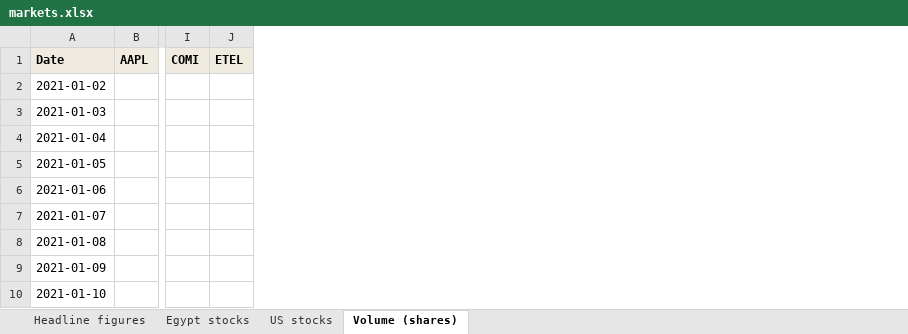
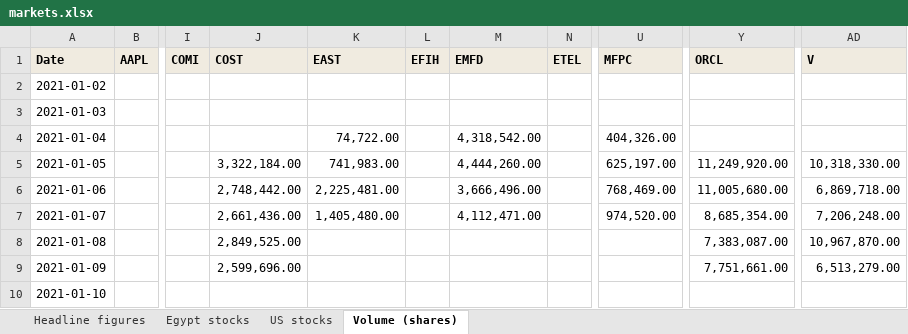
Before and after one commit to omarelabd318/Daily-Newsletter, an Excel workbook: data/markets.xlsx, sheet Volume (shares), drawn as a sheet; only a part is shown, gaps mark what is left out; values as stored, in another font and other column widths than the file's, no borders; the diff names each change by its address in the sheet, - before the commit and + after, or states it on an @@ line.

```diff
--- a/data/markets.xlsx (sheet Volume (shares))
+++ b/data/markets.xlsx (sheet Volume (shares))
+column J (COST), rows 5-9: 3,322,184.00 | 2,748,442.00 | 2,661,436.00 | 2,849,525.00 | 2,599,696.00
+column K (EAST), rows 4-7: 74,722.00 | 741,983.00 | 2,225,481.00 | 1,405,480.00
+column L (EFIH), empty
+column M (EMFD), rows 4-7: 4,318,542.00 | 4,444,260.00 | 3,666,496.00 | 4,112,471.00
+column U (MFPC), rows 4-7: 404,326.00 | 625,197.00 | 768,469.00 | 974,520.00
+column Y (ORCL), rows 5-9: 11,249,920.00 | 11,005,680.00 | 8,685,354.00 | 7,383,087.00 | 7,751,661.00
+column AD (V), rows 5-9: 10,318,330.00 | 6,869,718.00 | 7,206,248.00 | 10,967,870.00 | 6,513,279.00
```
Also changed, not shown: sheet Egypt stocks, sheet US stocks, 17 other files.
